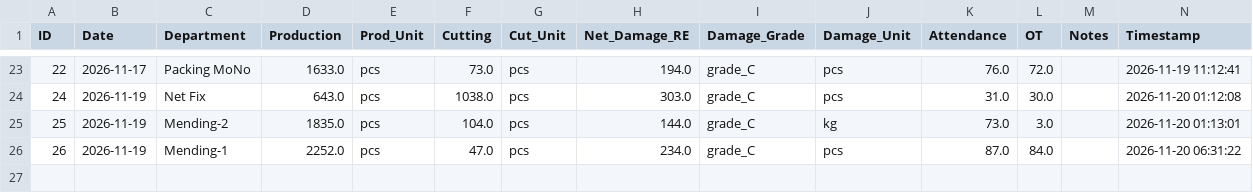
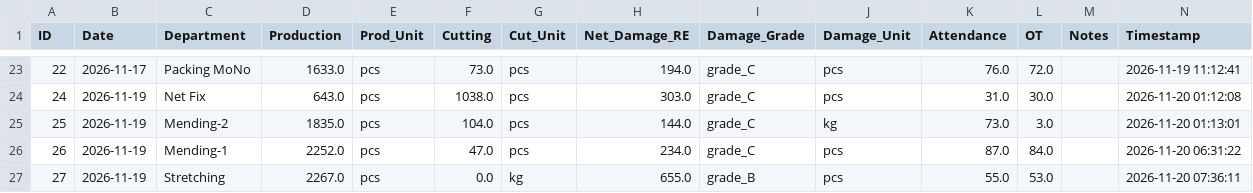
Before and after one commit to kkf-lang/factory-app, a CSV file: production_data.csv, drawn as a sheet; only a part is shown, gaps mark what is left out.

Commit message:
Add record ID 27

```diff
--- a/production_data.csv
+++ b/production_data.csv
@@ -26 +26,2 @@ ID,Date,Department,Production,Prod_Unit,Cutting,Cut_Unit,Net_Damage_RE,Damage_Gr
 26,2026-11-19,Mending-1,2252.0,pcs,47.0,pcs,234.0,grade_C,pcs,87.0,84.0,,2026-11-20 06:31:22
+27,2026-11-19,Stretching,2267.0,pcs,0.0,kg,655.0,grade_B,pcs,55.0,53.0,,2026-11-20 07:36:11
```
